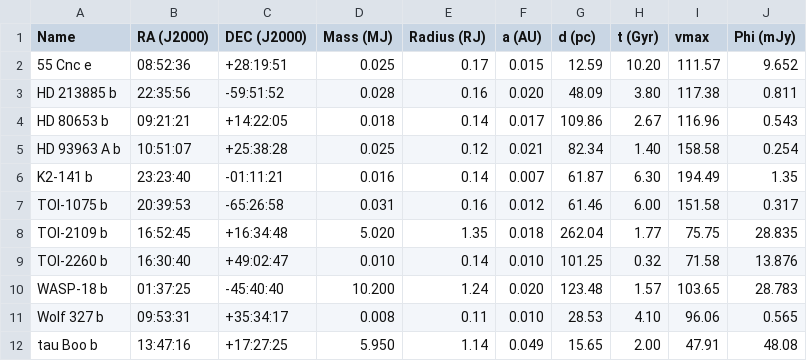
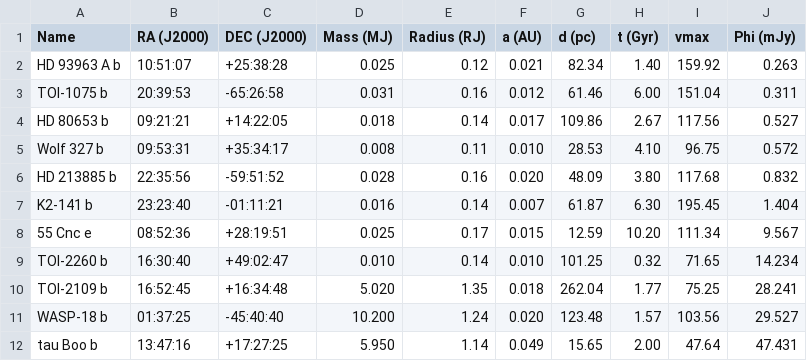
Before and after one commit to AstroMusers/aegis, a CSV file: obs_table.csv, drawn as a sheet.

```diff
--- a/obs_table.csv
+++ b/obs_table.csv
@@ -1,12 +1,12 @@
 Name,RA (J2000),DEC (J2000),Mass (MJ),Radius (RJ),a (AU),d (pc),t (Gyr),vmax,Phi (mJy)
-55 Cnc e,08:52:36,+28:19:51,0.025,0.17,0.015,12.59,10.20,111.57,9.652
-HD 213885 b,22:35:56,-59:51:52,0.028,0.16,0.020,48.09,3.80,117.38,0.811
-HD 80653 b,09:21:21,+14:22:05,0.018,0.14,0.017,109.86,2.67,116.96,0.543
-HD 93963 A b,10:51:07,+25:38:28,0.025,0.12,0.021,82.34,1.40,158.58,0.254
-K2-141 b,23:23:40,-01:11:21,0.016,0.14,0.007,61.87,6.30,194.49,1.35
-TOI-1075 b,20:39:53,-65:26:58,0.031,0.16,0.012,61.46,6.00,151.58,0.317
-TOI-2109 b,16:52:45,+16:34:48,5.020,1.35,0.018,262.04,1.77,75.75,28.835
-TOI-2260 b,16:30:40,+49:02:47,0.010,0.14,0.010,101.25,0.32,71.58,13.876
-WASP-18 b,01:37:25,-45:40:40,10.200,1.24,0.020,123.48,1.57,103.65,28.783
-Wolf 327 b,09:53:31,+35:34:17,0.008,0.11,0.010,28.53,4.10,96.06,0.565
-tau Boo b,13:47:16,+17:27:25,5.950,1.14,0.049,15.65,2.00,47.91,48.08
+HD 93963 A b,10:51:07,+25:38:28,0.025,0.12,0.021,82.34,1.40,159.92,0.263
+TOI-1075 b,20:39:53,-65:26:58,0.031,0.16,0.012,61.46,6.00,151.04,0.311
+HD 80653 b,09:21:21,+14:22:05,0.018,0.14,0.017,109.86,2.67,117.56,0.527
+Wolf 327 b,09:53:31,+35:34:17,0.008,0.11,0.010,28.53,4.10,96.75,0.572
+HD 213885 b,22:35:56,-59:51:52,0.028,0.16,0.020,48.09,3.80,117.68,0.832
+K2-141 b,23:23:40,-01:11:21,0.016,0.14,0.007,61.87,6.30,195.45,1.404
+55 Cnc e,08:52:36,+28:19:51,0.025,0.17,0.015,12.59,10.20,111.34,9.567
+TOI-2260 b,16:30:40,+49:02:47,0.010,0.14,0.010,101.25,0.32,71.65,14.234
+TOI-2109 b,16:52:45,+16:34:48,5.020,1.35,0.018,262.04,1.77,75.25,28.241
+WASP-18 b,01:37:25,-45:40:40,10.200,1.24,0.020,123.48,1.57,103.56,29.527
+tau Boo b,13:47:16,+17:27:25,5.950,1.14,0.049,15.65,2.00,47.64,47.431
```
Also changed, not shown: 1 other file.
